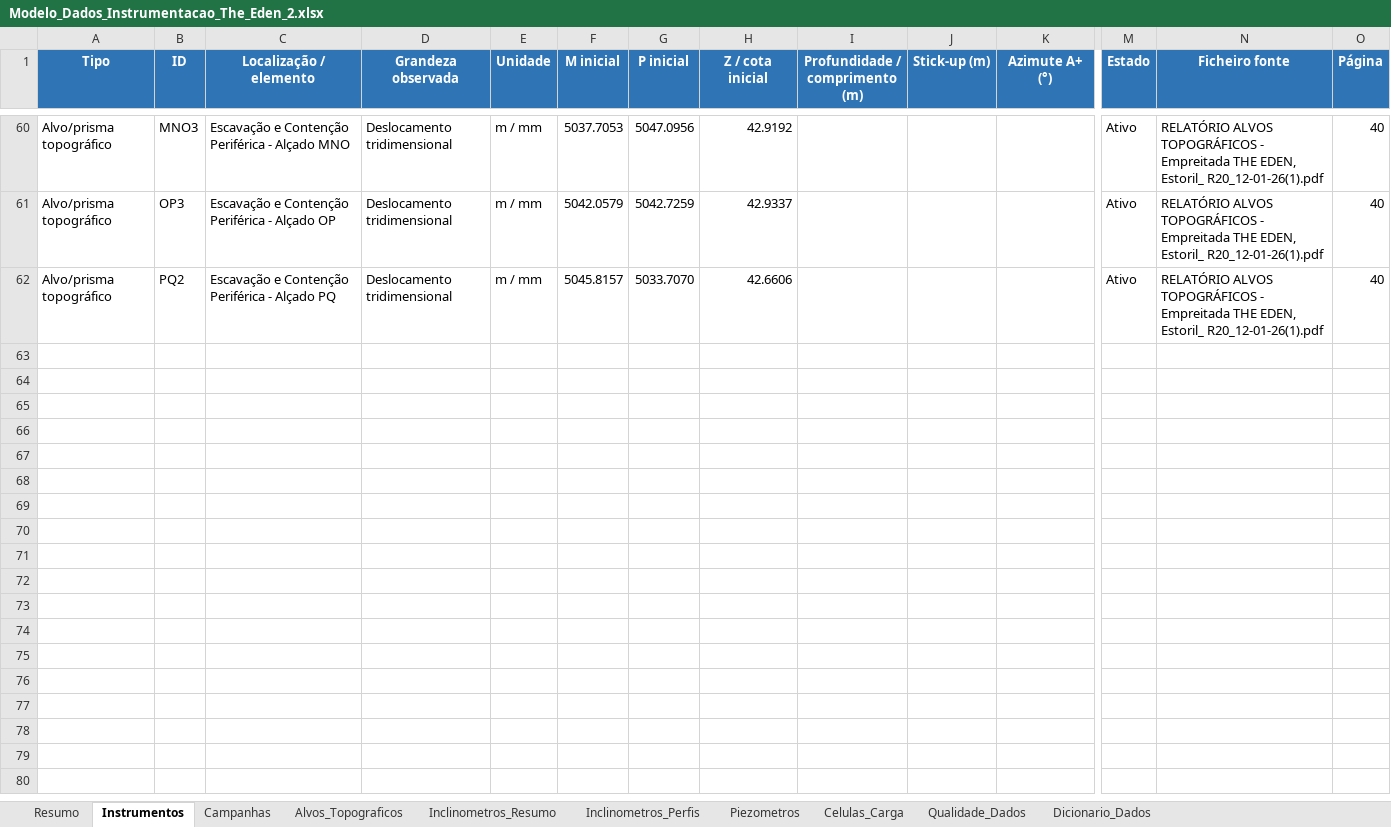
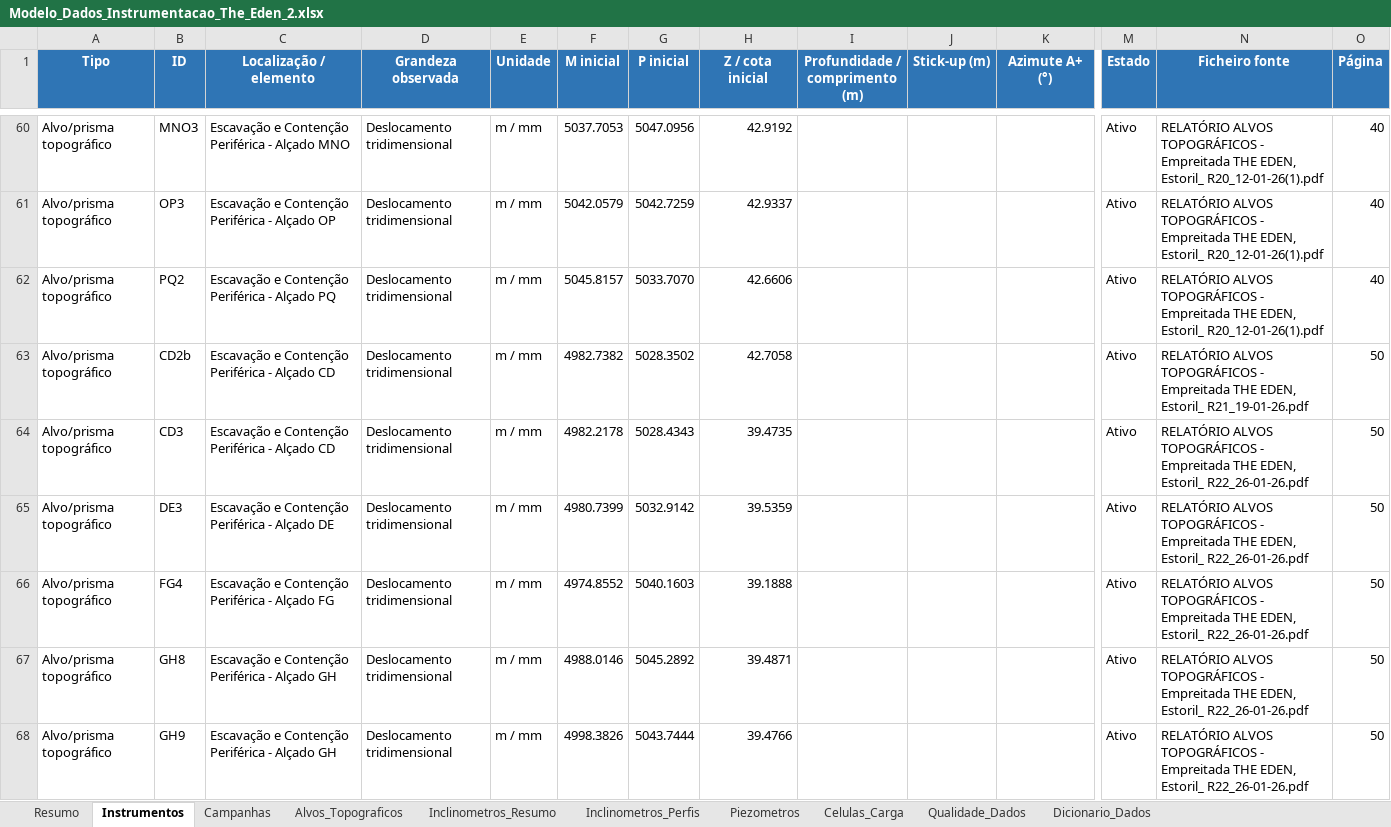
Before and after one commit to joaocarvalho6sus/app-eden-instrumenta-o, an Excel workbook: Modelo_Dados_Instrumentacao_The_Eden_2.xlsx, sheet Instrumentos, drawn as a sheet; only a part is shown, gaps mark what is left out; values as stored, in another font and other column widths than the file's, no borders; table styles not drawn; rows hold the shown columns only; the diff covers the shown part only; the diff names each change by its address in the sheet, - before the commit and + after, or states it on an @@ line.

```diff
--- a/Modelo_Dados_Instrumentacao_The_Eden_2.xlsx (sheet Instrumentos)
+++ b/Modelo_Dados_Instrumentacao_The_Eden_2.xlsx (sheet Instrumentos)
+row 63: Alvo/prisma topográfico | CD2b | Escavação e Contenção Periférica - Alçado CD | Deslocamento tridimensional | m / mm | 4982.7382 | 5028.3502 | 42.7058 |  |  |  | Ativo | RELATÓRIO ALVOS TOPOGRÁFICOS - Empreitada THE EDEN, Estoril_ R21_19-01-26.pdf | 50
+row 64: Alvo/prisma topográfico | CD3 | Escavação e Contenção Periférica - Alçado CD | Deslocamento tridimensional | m / mm | 4982.2178 | 5028.4343 | 39.4735 |  |  |  | Ativo | RELATÓRIO ALVOS TOPOGRÁFICOS - Empreitada THE EDEN, Estoril_ R22_26-01-26.pdf | 50
+row 65: Alvo/prisma topográfico | DE3 | Escavação e Contenção Periférica - Alçado DE | Deslocamento tridimensional | m / mm | 4980.7399 | 5032.9142 | 39.5359 |  |  |  | Ativo | RELATÓRIO ALVOS TOPOGRÁFICOS - Empreitada THE EDEN, Estoril_ R22_26-01-26.pdf | 50
+row 66: Alvo/prisma topográfico | FG4 | Escavação e Contenção Periférica - Alçado FG | Deslocamento tridimensional | m / mm | 4974.8552 | 5040.1603 | 39.1888 |  |  |  | Ativo | RELATÓRIO ALVOS TOPOGRÁFICOS - Empreitada THE EDEN, Estoril_ R22_26-01-26.pdf | 50
+row 67: Alvo/prisma topográfico | GH8 | Escavação e Contenção Periférica - Alçado GH | Deslocamento tridimensional | m / mm | 4988.0146 | 5045.2892 | 39.4871 |  |  |  | Ativo | RELATÓRIO ALVOS TOPOGRÁFICOS - Empreitada THE EDEN, Estoril_ R22_26-01-26.pdf | 50
+row 68: Alvo/prisma topográfico | GH9 | Escavação e Contenção Periférica - Alçado GH | Deslocamento tridimensional | m / mm | 4998.3826 | 5043.7444 | 39.4766 |  |  |  | Ativo | RELATÓRIO ALVOS TOPOGRÁFICOS - Empreitada THE EDEN, Estoril_ R22_26-01-26.pdf | 50
```
Also changed, not shown: 6 added rows elsewhere in this sheet, sheet Inclinometros_Perfis, sheet Alvos_Topograficos, sheet Inclinometros_Resumo, sheet Celulas_Carga, sheet Campanhas, sheet Resumo, 2 more sheets, charts or pictures.
